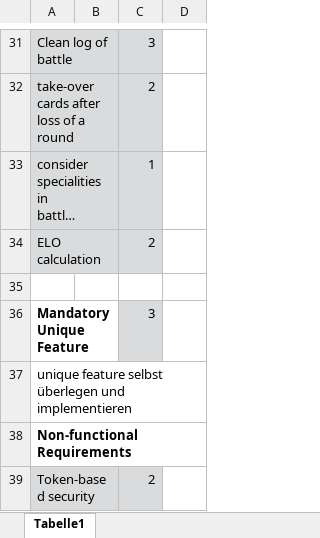
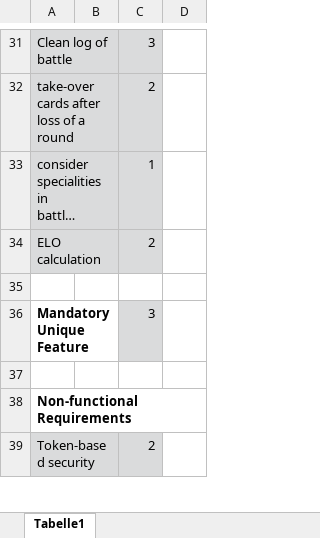
Before and after one commit to yqni13/MTCG, an Excel workbook: doc/Checklist.xlsx, sheet Tabelle1, drawn as a sheet; only a part is shown, gaps mark what is left out; long unchanged cells end in …; values as stored, in another font and other column widths than the file's, no borders; conditional formats not drawn; the diff covers the shown part only; the diff names each change by its address in the sheet, - before the commit and + after, or states it on an @@ line.

```diff
--- a/doc/Checklist.xlsx (sheet Tabelle1)
+++ b/doc/Checklist.xlsx (sheet Tabelle1)
-A37: unique feature selbst überlegen und implementieren
+A37: (empty)
```
Also changed, not shown: 1 added row, 1 removed row and 12 edited cells elsewhere in this sheet, 28 other files.
